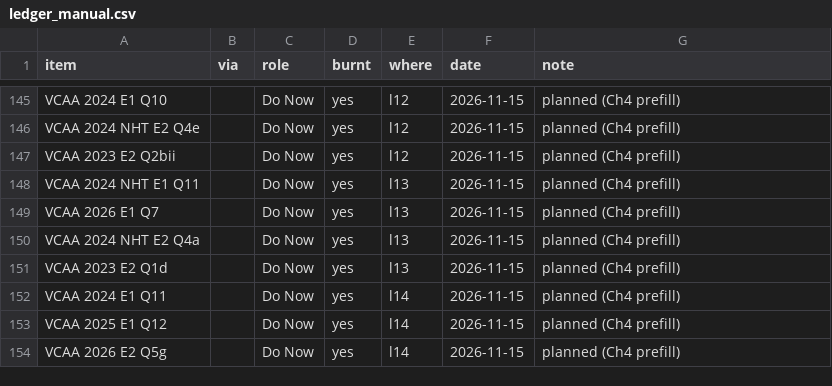
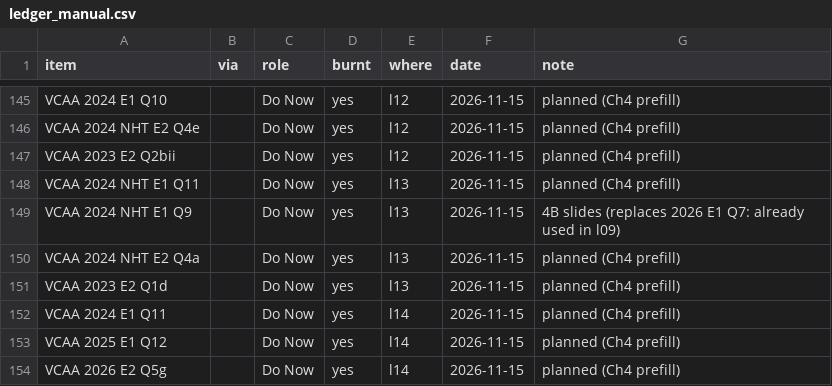
Before and after one commit to roccatalano/12MAG, a CSV file: tools/ledger_manual.csv, drawn as a sheet; only a part is shown, gaps mark what is left out.

```diff
--- a/tools/ledger_manual.csv
+++ b/tools/ledger_manual.csv
@@ -148,3 +148,3 @@ VCAA 2023 E2 Q2bii,,Do Now,yes,l12,2026-11-15,planned (Ch4 prefill)
 VCAA 2024 NHT E1 Q11,,Do Now,yes,l13,2026-11-15,planned (Ch4 prefill)
-VCAA 2026 E1 Q7,,Do Now,yes,l13,2026-11-15,planned (Ch4 prefill)
+VCAA 2024 NHT E1 Q9,,Do Now,yes,l13,2026-11-15,4B slides (replaces 2026 E1 Q7: already used in l09)
 VCAA 2024 NHT E2 Q4a,,Do Now,yes,l13,2026-11-15,planned (Ch4 prefill)
```
Also changed, not shown: tools/ledger.csv, 1 other file.
